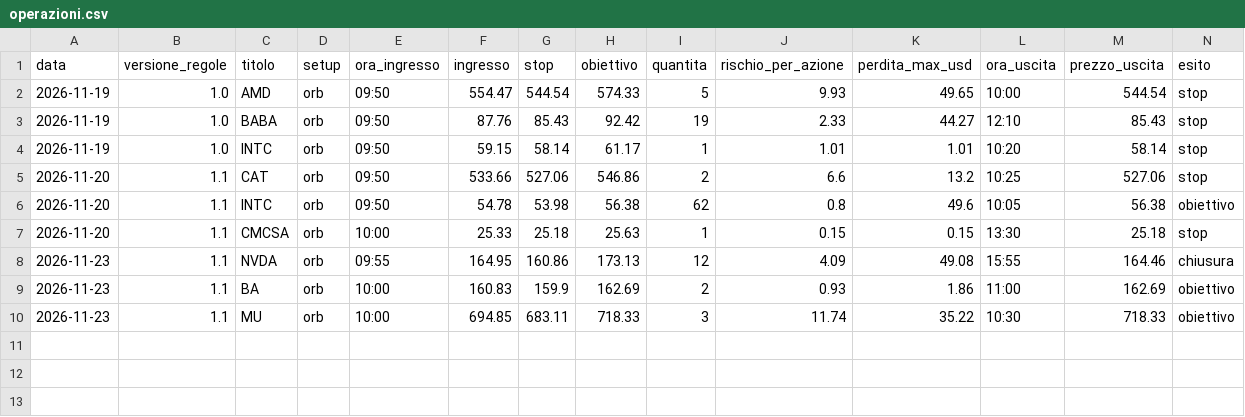
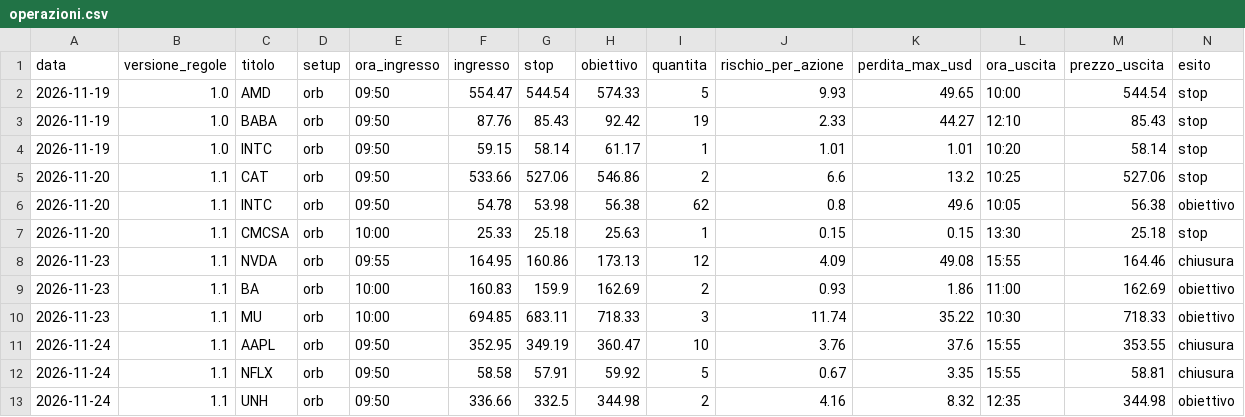
Before and after one commit to antotatti/tradenode, a CSV file: data/diario/operazioni.csv, drawn as a sheet; only a part is shown; rows hold the shown columns only; the diff names each change by its address in the sheet, - before the commit and + after, or states it on an @@ line.

```diff
--- a/data/diario/operazioni.csv
+++ b/data/diario/operazioni.csv
+row 11: 2026-11-24 | 1.1 | AAPL | orb | 09:50 | 352.95 | 349.19 | 360.47 | 10 | 3.76 | 37.6 | 15:55 | 353.55 | chiusura
+row 12: 2026-11-24 | 1.1 | NFLX | orb | 09:50 | 58.58 | 57.91 | 59.92 | 5 | 0.67 | 3.35 | 15:55 | 58.81 | chiusura
+row 13: 2026-11-24 | 1.1 | UNH | orb | 09:50 | 336.66 | 332.5 | 344.98 | 2 | 4.16 | 8.32 | 12:35 | 344.98 | obiettivo
```
Also changed, not shown: data/diario/giornate.csv, 7 other files.
